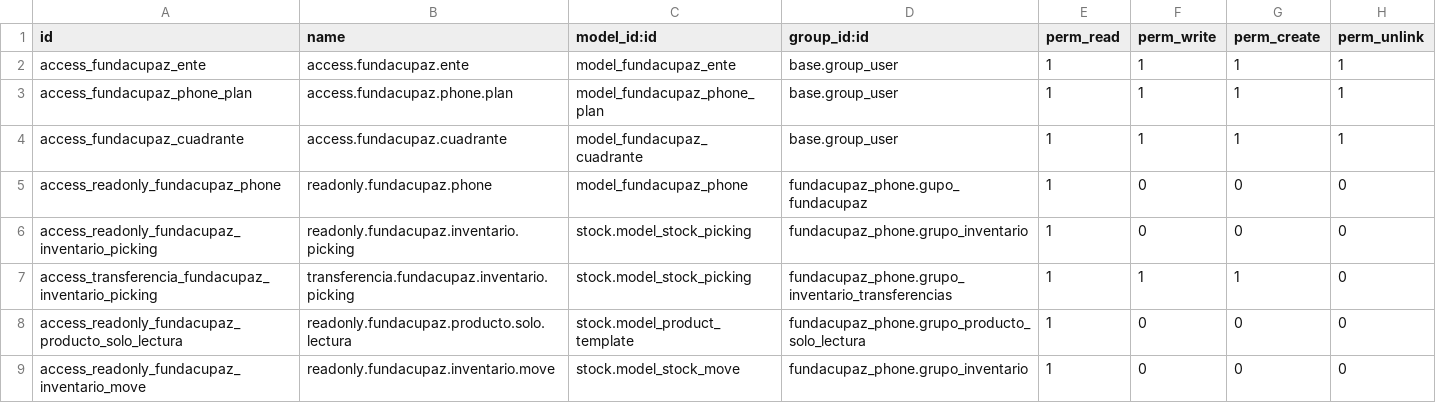
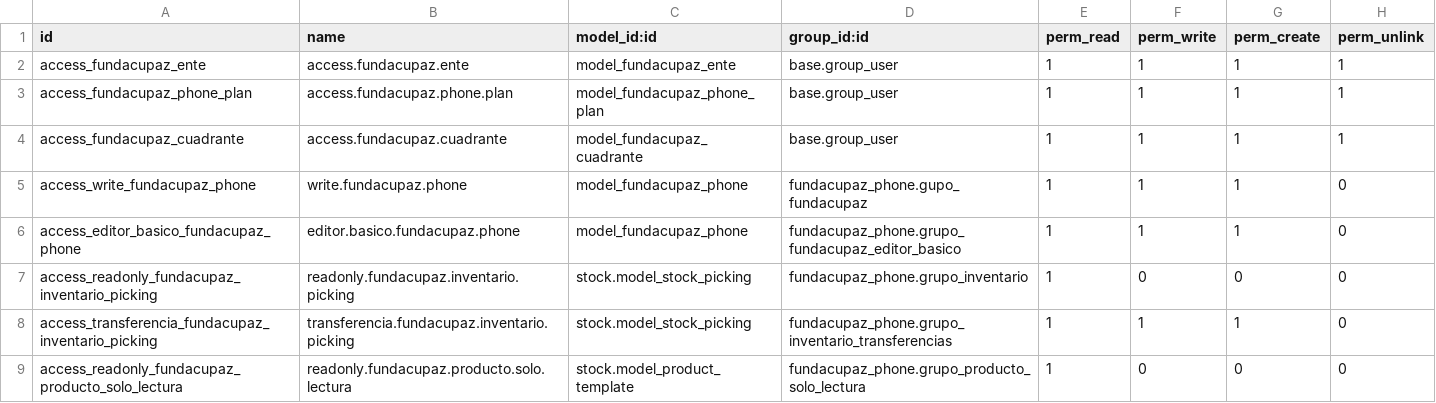
Before and after one commit to oticfundacupaz/fundacupaz_addons, a CSV file: fundacupaz_phone/security/ir.model.access.csv, drawn as a sheet; only a part is shown; the shorter side is filled out with more unchanged rows.

```diff
--- a/fundacupaz_phone/security/ir.model.access.csv
+++ b/fundacupaz_phone/security/ir.model.access.csv
@@ -4,3 +4,4 @@
 "access_fundacupaz_cuadrante","access.fundacupaz.cuadrante","model_fundacupaz_cuadrante","base.group_user",1,1,1,1
-"access_readonly_fundacupaz_phone","readonly.fundacupaz.phone","model_fundacupaz_phone","fundacupaz_phone.gupo_fundacupaz",1,0,0,0
+"access_write_fundacupaz_phone","write.fundacupaz.phone","model_fundacupaz_phone","fundacupaz_phone.gupo_fundacupaz",1,1,1,0
+"access_editor_basico_fundacupaz_phone","editor.basico.fundacupaz.phone","model_fundacupaz_phone","fundacupaz_phone.grupo_fundacupaz_editor_basico",1,1,1,0
 "access_readonly_fundacupaz_inventario_picking","readonly.fundacupaz.inventario.picking","stock.model_stock_picking","fundacupaz_phone.grupo_inventario",1,0,0,0
```
Also changed, not shown: 3 other files.
